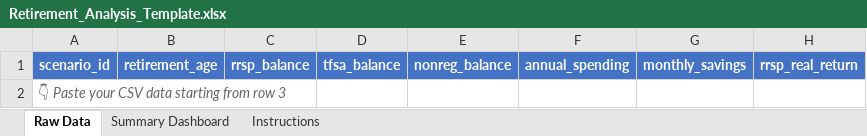
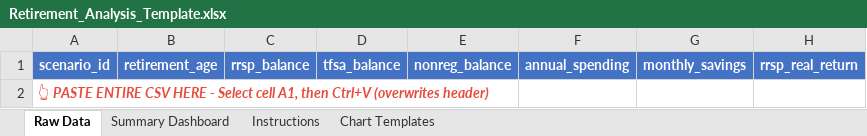
Before and after one commit to ZZCameron/retirement-planning-dapp, an Excel workbook: backend/static/templates/Retirement_Analysis_Template.xlsx, sheet Raw Data, drawn as a sheet; only a part is shown; values as stored, in another font and other column widths than the file's, no borders; the diff names each change by its address in the sheet, - before the commit and + after, or states it on an @@ line.

Commit message:
fix: Zero num_pensions when unchecked, add Excel chart guides, fix paste instructions

```diff
--- a/backend/static/templates/Retirement_Analysis_Template.xlsx (sheet Raw Data)
+++ b/backend/static/templates/Retirement_Analysis_Template.xlsx (sheet Raw Data)
+sheet tab: Chart Templates
-A2: 👇 Paste your CSV data starting from row 3
+A2: 👆 PASTE ENTIRE CSV HERE - Select cell A1, then Ctrl+V (overwrites header)
@@ A2 bold: off → on, text colour: #666666 → #E74C3C @@
```
Also changed, not shown: sheet Summary Dashboard, sheet Instructions.
